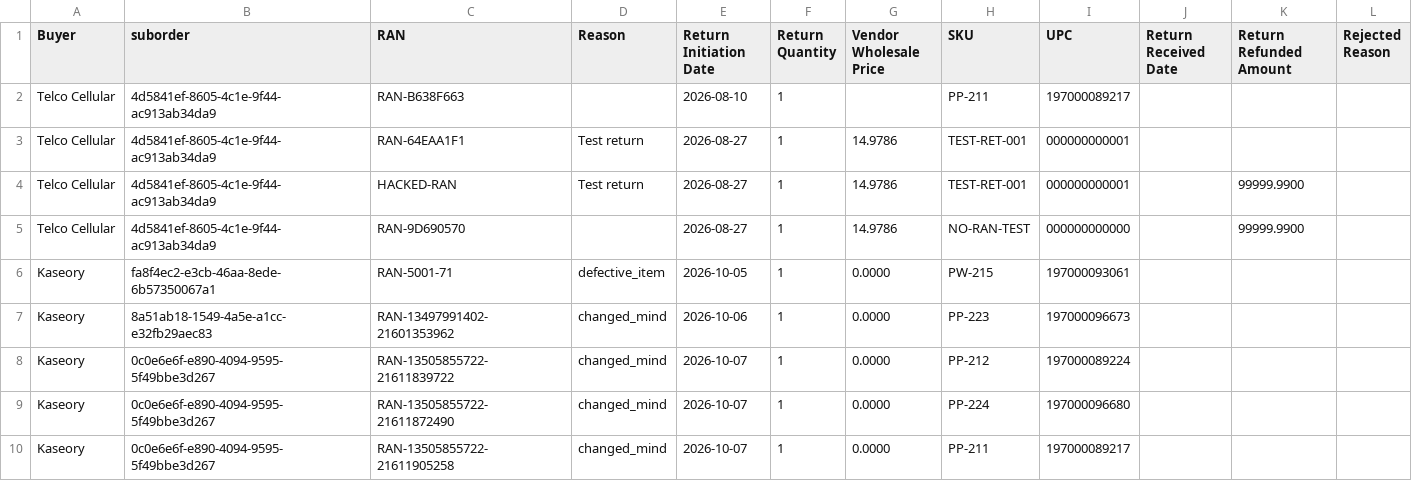
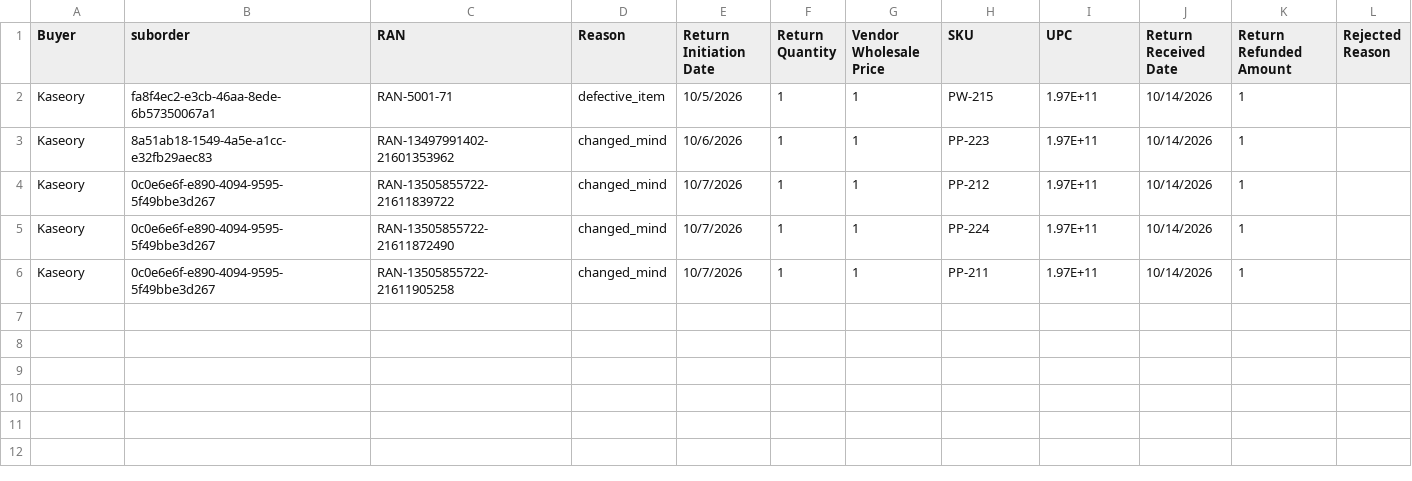
Before and after one commit to priyanshu-bellum/cixciplatform, a CSV file: docs/export_returns.csv, drawn as a sheet.

```diff
--- a/docs/export_returns.csv
+++ b/docs/export_returns.csv
@@ -1,10 +1,6 @@
 Buyer,suborder,RAN,Reason,Return Initiation Date,Return Quantity,Vendor Wholesale Price,SKU,UPC,Return Received Date,Return Refunded Amount,Rejected Reason
-Telco Cellular,4d5841ef-8605-4c1e-9f44-ac913ab34da9,RAN-B638F663,,2026-08-10,1,,PP-211,197000089217,,,
-Telco Cellular,4d5841ef-8605-4c1e-9f44-ac913ab34da9,RAN-64EAA1F1,Test return,2026-08-27,1,14.9786,TEST-RET-001,000000000001,,,
-Telco Cellular,4d5841ef-8605-4c1e-9f44-ac913ab34da9,HACKED-RAN,Test return,2026-08-27,1,14.9786,TEST-RET-001,000000000001,,99999.9900,
-Telco Cellular,4d5841ef-8605-4c1e-9f44-ac913ab34da9,RAN-9D690570,,2026-08-27,1,14.9786,NO-RAN-TEST,000000000000,,99999.9900,
-Kaseory,fa8f4ec2-e3cb-46aa-8ede-6b57350067a1,RAN-5001-71,defective_item,2026-10-05,1,0.0000,PW-215,197000093061,,,
-Kaseory,8a51ab18-1549-4a5e-a1cc-e32fb29aec83,RAN-13497991402-21601353962,changed_mind,2026-10-06,1,0.0000,PP-223,197000096673,,,
-Kaseory,0c0e6e6f-e890-4094-9595-5f49bbe3d267,RAN-13505855722-21611839722,changed_mind,2026-10-07,1,0.0000,PP-212,197000089224,,,
-Kaseory,0c0e6e6f-e890-4094-9595-5f49bbe3d267,RAN-13505855722-21611872490,changed_mind,2026-10-07,1,0.0000,PP-224,197000096680,,,
-Kaseory,0c0e6e6f-e890-4094-9595-5f49bbe3d267,RAN-13505855722-21611905258,changed_mind,2026-10-07,1,0.0000,PP-211,197000089217,,,
+Kaseory,fa8f4ec2-e3cb-46aa-8ede-6b57350067a1,RAN-5001-71,defective_item,10/5/2026,1,1,PW-215,1.97E+11,10/14/2026,1,
+Kaseory,8a51ab18-1549-4a5e-a1cc-e32fb29aec83,RAN-13497991402-21601353962,changed_mind,10/6/2026,1,1,PP-223,1.97E+11,10/14/2026,1,
+Kaseory,0c0e6e6f-e890-4094-9595-5f49bbe3d267,RAN-13505855722-21611839722,changed_mind,10/7/2026,1,1,PP-212,1.97E+11,10/14/2026,1,
+Kaseory,0c0e6e6f-e890-4094-9595-5f49bbe3d267,RAN-13505855722-21611872490,changed_mind,10/7/2026,1,1,PP-224,1.97E+11,10/14/2026,1,
+Kaseory,0c0e6e6f-e890-4094-9595-5f49bbe3d267,RAN-13505855722-21611905258,changed_mind,10/7/2026,1,1,PP-211,1.97E+11,10/14/2026,1,
```
Also changed, not shown: 1 other file.
